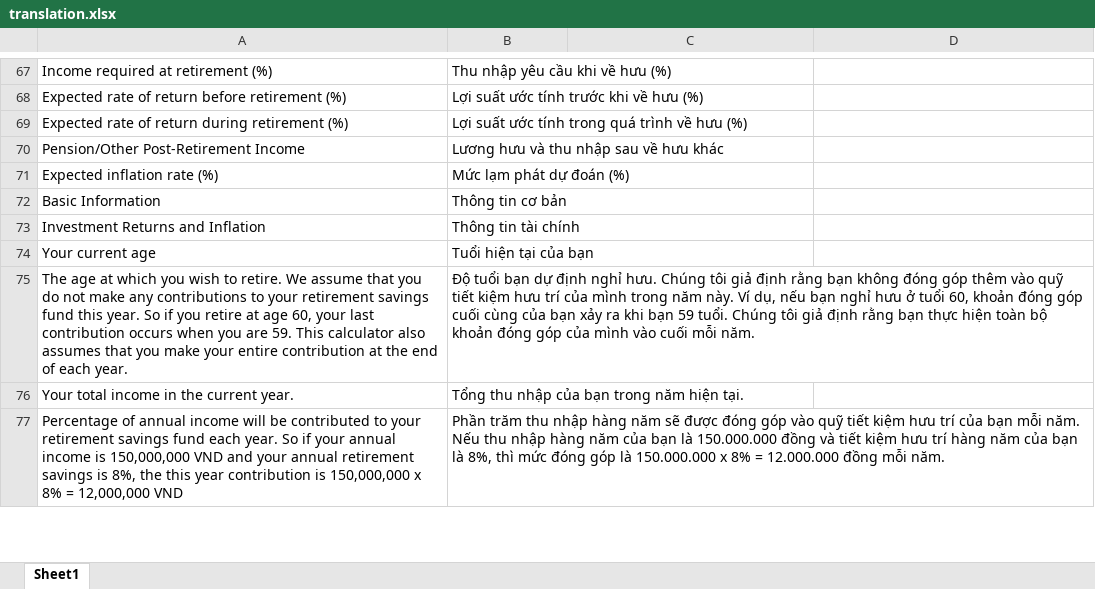
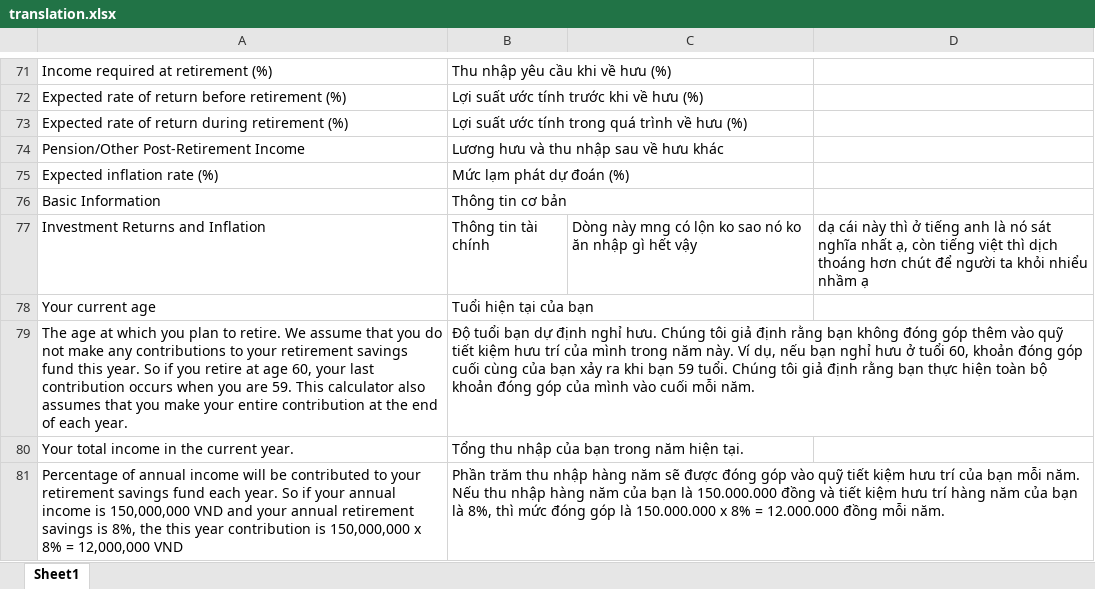
Before and after one commit to olivervu25/ActiveAgeing, an Excel workbook: translation.xlsx, sheet Sheet1, drawn as a sheet; only a part is shown, gaps mark what is left out; values as stored, in another font and other column widths than the file's, no cell formats; charts and pictures not drawn; addresses are those after the commit; the diff covers the shown part only; the diff names each change by its address in the sheet, - before the commit and + after, or states it on an @@ line.

Commit message:
add translation

```diff
--- a/translation.xlsx (sheet Sheet1)
+++ b/translation.xlsx (sheet Sheet1)
-C77: (empty)
+C77: Dòng này mng có lộn ko sao nó ko ăn nhập gì hết vậy
-D77: (empty)
+D77: dạ cái này thì ở tiếng anh là nó sát nghĩa nhất ạ, còn tiếng việt thì dịch thoáng hơn chút để người ta khỏi nhiểu nhầm ạ
-A79: …which you wish to retire.…
+A79: …which you plan to retire.…
```
Also changed, not shown: 26 added rows and 8 edited cells elsewhere in this sheet, cell formats, charts or pictures, 3 other files.
